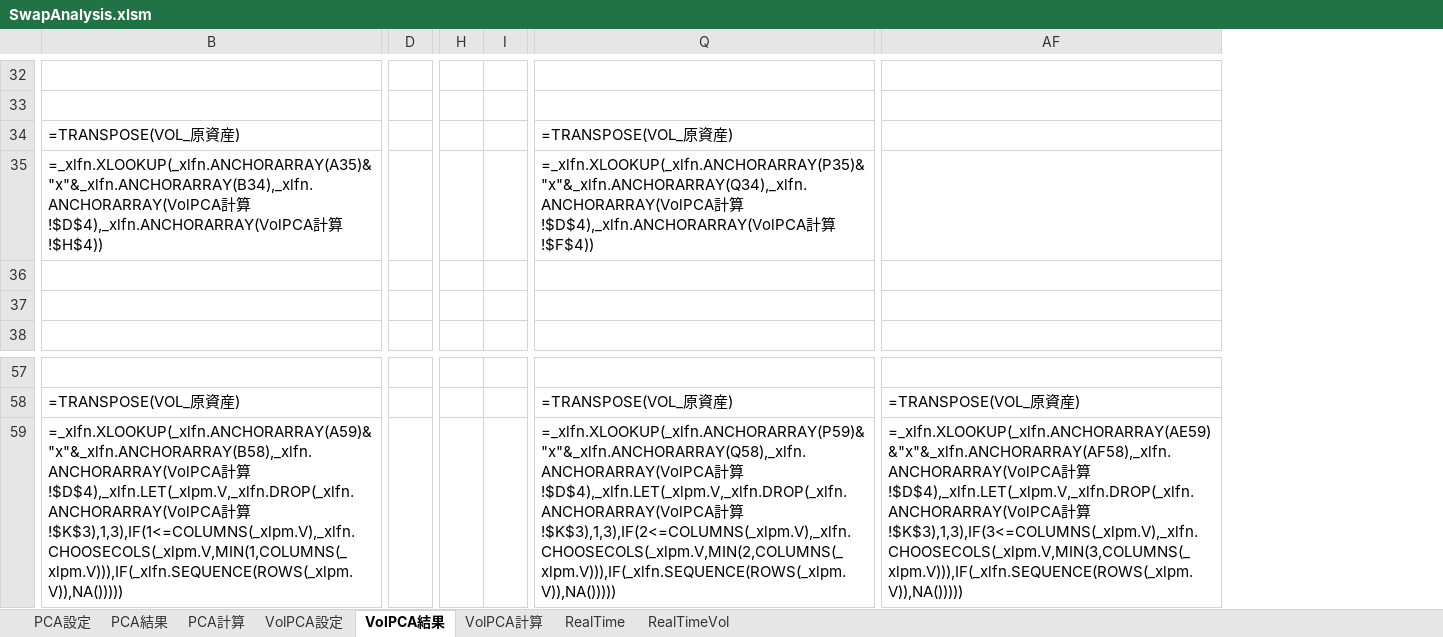
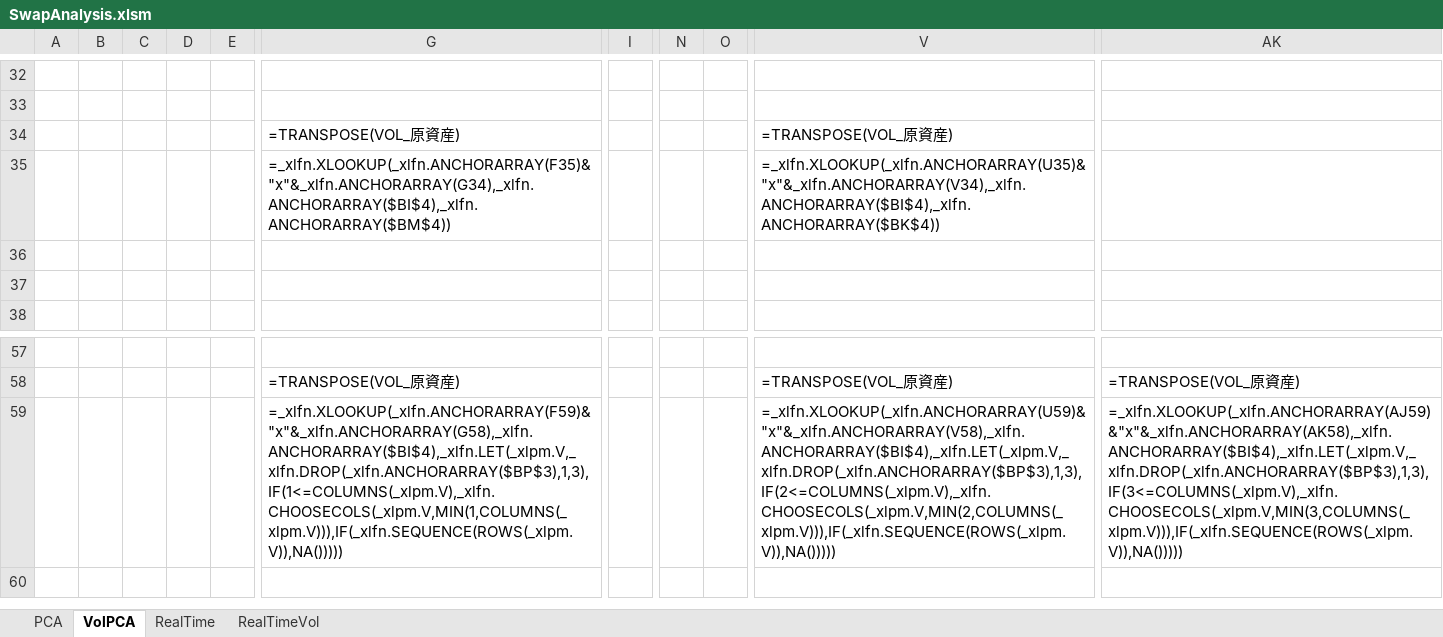
Before and after one commit to Nova-jp/pricing-sheet, an Excel workbook: templates/SwapAnalysis.xlsm, sheet VolPCA, drawn as a sheet; only a part is shown, gaps mark what is left out; values as stored, in another font and other column widths than the file's, no borders; formulas without a stored value are shown as written; conditional formats not drawn; removed rows and columns are numbered as before the commit, all else as after; the diff covers the shown part only; the diff names each change by its address in the sheet, - before the commit and + after, or states it on an @@ line.

```diff
--- a/templates/SwapAnalysis.xlsm (sheet VolPCA)
+++ b/templates/SwapAnalysis.xlsm (sheet VolPCA)
-sheet tab: PCA結果
+sheet tab: PCA
-sheet tab: VolPCA結果
+sheet tab: VolPCA
-sheet tab: PCA設定
-sheet tab: PCA計算
-sheet tab: VolPCA設定
-sheet tab: VolPCA計算
+column A, empty
+column B, empty
+column C, empty
+column D, empty
+column E, empty
-column D, empty
+column I, empty
-column H, empty
-column I, empty
+column N, empty
+column O, empty
-G35: =_xlfn.XLOOKUP(_xlfn.ANCHORARRAY(A35)&"x"&_xlfn.ANCHORARRAY(B34),_xlfn.ANCHORARRAY(VolPCA計算!$D$4),_xlfn.ANCHORARRAY(VolPCA計算!$H$4))
+G35: =_xlfn.XLOOKUP(_xlfn.ANCHORARRAY(F35)&"x"&_xlfn.ANCHORARRAY(G34),_xlfn.ANCHORARRAY($BI$4),_xlfn.ANCHORARRAY($BM$4))
-V35: =_xlfn.XLOOKUP(_xlfn.ANCHORARRAY(P35)&"x"&_xlfn.ANCHORARRAY(Q34),_xlfn.ANCHORARRAY(VolPCA計算!$D$4),_xlfn.ANCHORARRAY(VolPCA計算!$F$4))
+V35: =_xlfn.XLOOKUP(_xlfn.ANCHORARRAY(U35)&"x"&_xlfn.ANCHORARRAY(V34),_xlfn.ANCHORARRAY($BI$4),_xlfn.ANCHORARRAY($BK$4))
-G59: =_xlfn.XLOOKUP(_xlfn.ANCHORARRAY(A59)&"x"&_xlfn.ANCHORARRAY(B58),_xlfn.ANCHORARRAY(VolPCA計算!$D$4),_xlfn.LET(_xlpm.V,_xlfn.DROP(_xlfn.ANCHORARRAY(VolPCA計算!$K$3),1,3),IF(1<=COLUMNS(_xlpm.V),_xlfn.CHOOSECOLS(_xlpm.V,MIN(1,COLUMNS(_xlpm.V))),IF(_xlfn.SEQUENCE(ROWS(_xlpm.V)),NA()))))
+G59: =_xlfn.XLOOKUP(_xlfn.ANCHORARRAY(F59)&"x"&_xlfn.ANCHORARRAY(G58),_xlfn.ANCHORARRAY($BI$4),_xlfn.LET(_xlpm.V,_xlfn.DROP(_xlfn.ANCHORARRAY($BP$3),1,3),IF(1<=COLUMNS(_xlpm.V),_xlfn.CHOOSECOLS(_xlpm.V,MIN(1,COLUMNS(_xlpm.V))),IF(_xlfn.SEQUENCE(ROWS(_xlpm.V)),NA()))))
-V59: =_xlfn.XLOOKUP(_xlfn.ANCHORARRAY(P59)&"x"&_xlfn.ANCHORARRAY(Q58),_xlfn.ANCHORARRAY(VolPCA計算!$D$4),_xlfn.LET(_xlpm.V,_xlfn.DROP(_xlfn.ANCHORARRAY(VolPCA計算!$K$3),1,3),IF(2<=COLUMNS(_xlpm.V),_xlfn.CHOOSECOLS(_xlpm.V,MIN(2,COLUMNS(_xlpm.V))),IF(_xlfn.SEQUENCE(ROWS(_xlpm.V)),NA()))))
+V59: =_xlfn.XLOOKUP(_xlfn.ANCHORARRAY(U59)&"x"&_xlfn.ANCHORARRAY(V58),_xlfn.ANCHORARRAY($BI$4),_xlfn.LET(_xlpm.V,_xlfn.DROP(_xlfn.ANCHORARRAY($BP$3),1,3),IF(2<=COLUMNS(_xlpm.V),_xlfn.CHOOSECOLS(_xlpm.V,MIN(2,COLUMNS(_xlpm.V))),IF(_xlfn.SEQUENCE(ROWS(_xlpm.V)),NA()))))
-AK59: =_xlfn.XLOOKUP(_xlfn.ANCHORARRAY(AE59)&"x"&_xlfn.ANCHORARRAY(AF58),_xlfn.ANCHORARRAY(VolPCA計算!$D$4),_xlfn.LET(_xlpm.V,_xlfn.DROP(_xlfn.ANCHORARRAY(VolPCA計算!$K$3),1,3),IF(3<=COLUMNS(_xlpm.V),_xlfn.CHOOSECOLS(_xlpm.V,MIN(3,COLUMNS(_xlpm.V))),IF(_xlfn.SEQUENCE(ROWS(_xlpm.V)),NA()))))
+AK59: =_xlfn.XLOOKUP(_xlfn.ANCHORARRAY(AJ59)&"x"&_xlfn.ANCHORARRAY(AK58),_xlfn.ANCHORARRAY($BI$4),_xlfn.LET(_xlpm.V,_xlfn.DROP(_xlfn.ANCHORARRAY($BP$3),1,3),IF(3<=COLUMNS(_xlpm.V),_xlfn.CHOOSECOLS(_xlpm.V,MIN(3,COLUMNS(_xlpm.V))),IF(_xlfn.SEQUENCE(ROWS(_xlpm.V)),NA()))))
```
Also changed, not shown: 1 added row, 1 removed row, 21 added columns, 5 removed columns and 69 edited cells elsewhere in this sheet, sheet PCA, hidden cells, charts or pictures, 3 other files.
